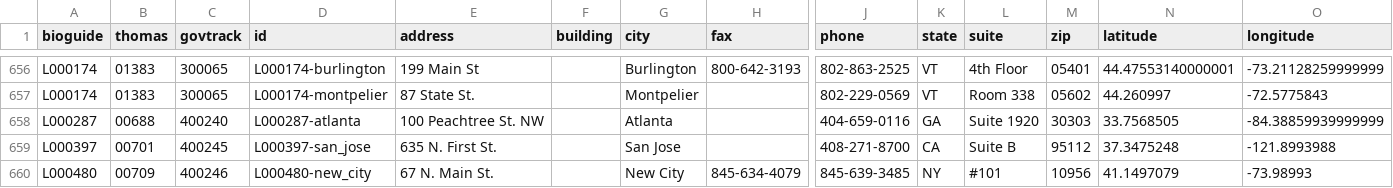
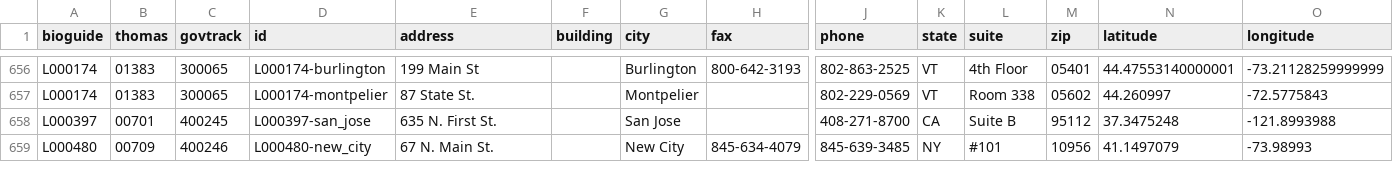
Before and after one commit to unitedstates/congress-legislators, a CSV file: legislators-district-offices.csv, drawn as a sheet; only a part is shown, gaps mark what is left out; rows hold the shown columns only; the diff names each change by its address in the sheet, - before the commit and + after, or states it on an @@ line.

```diff
--- a/legislators-district-offices.csv
+++ b/legislators-district-offices.csv
-row 658: L000287 | 00688 | 400240 | L000287-atlanta | 100 Peachtree St. NW |  | Atlanta |  | 404-659-0116 | GA | Suite 1920 | 30303 | 33.7568505 | -84.38859939999999
```
Also changed, not shown: legislators-current.csv, 11 other files.
